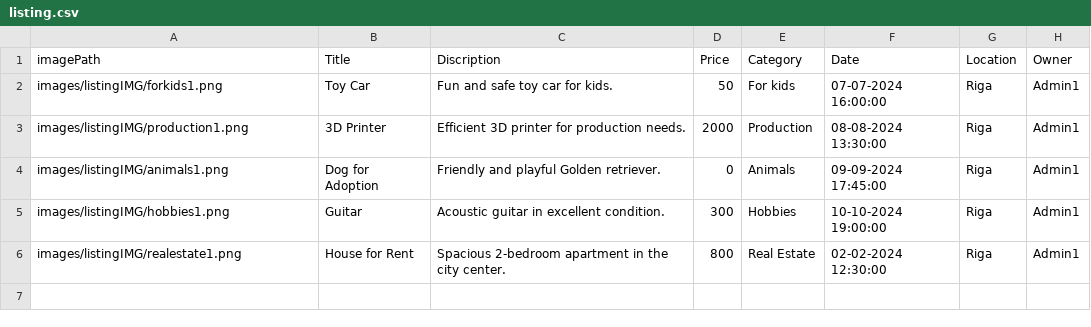
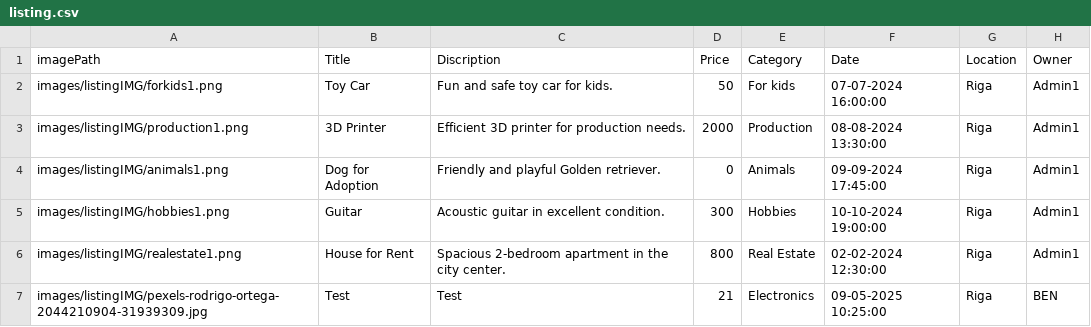
Before and after one commit to 23DP3RPoga/DealUp, a CSV file: src/main/resources/csv/listing.csv, drawn as a sheet.

Commit message:
My listings updated

```diff
--- a/src/main/resources/csv/listing.csv
+++ b/src/main/resources/csv/listing.csv
@@ -6 +6,2 @@
 "images/listingIMG/realestate1.png","House for Rent","Spacious 2-bedroom apartment in the city center.","800","Real Estate","02-02-2024 12:30:00","Riga","Admin1"
+"images/listingIMG/pexels-rodrigo-ortega-2044210904-31939309.jpg","Test","Test","21","Electronics","09-05-2025 10:25:00","Riga","BEN"
```
Also changed, not shown: 2 other files.
